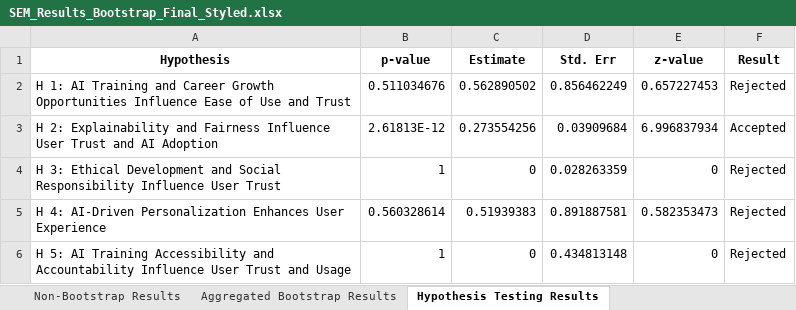
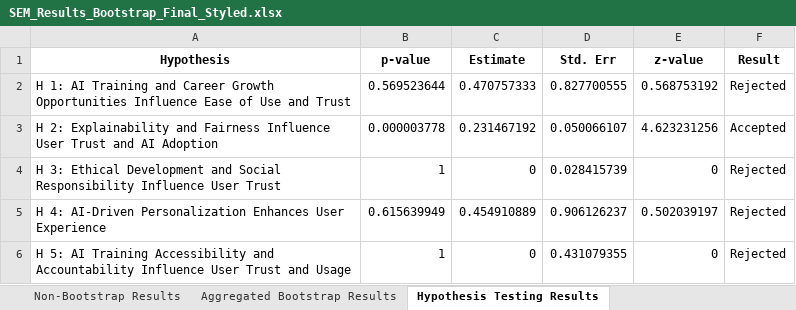
Before and after one commit to Dandata0101/mbs-structural-equation-modeling, an Excel workbook: 04-summary/SEM_Results_Bootstrap_Final_Styled.xlsx, sheet Hypothesis Testing Results, drawn as a sheet; values as stored, in another font and other column widths than the file's, no borders; the diff names each change by its address in the sheet, - before the commit and + after, or states it on an @@ line.

```diff
--- a/04-summary/SEM_Results_Bootstrap_Final_Styled.xlsx (sheet Hypothesis Testing Results)
+++ b/04-summary/SEM_Results_Bootstrap_Final_Styled.xlsx (sheet Hypothesis Testing Results)
-B2 (p-value): 0.511034676
+B2 (p-value): 0.569523644
-C2 (Estimate): 0.562890502
+C2 (Estimate): 0.470757333
-D2 (Std. Err): 0.856462249
+D2 (Std. Err): 0.827700555
-E2 (z-value): 0.657227453
+E2 (z-value): 0.568753192
-B3 (p-value): 2.61813E-12
+B3 (p-value): 0.000003778
-C3 (Estimate): 0.273554256
+C3 (Estimate): 0.231467192
-D3 (Std. Err): 0.03909684
+D3 (Std. Err): 0.050066107
-E3 (z-value): 6.996837934
+E3 (z-value): 4.623231256
-D4 (Std. Err): 0.028263359
+D4 (Std. Err): 0.028415739
-B5 (p-value): 0.560328614
+B5 (p-value): 0.615639949
-C5 (Estimate): 0.51939383
+C5 (Estimate): 0.454910889
-D5 (Std. Err): 0.891887581
+D5 (Std. Err): 0.906126237
-E5 (z-value): 0.582353473
+E5 (z-value): 0.502039197
-D6 (Std. Err): 0.434813148
+D6 (Std. Err): 0.431079355
```
Also changed, not shown: sheet Aggregated Bootstrap Results, 1 other file.
